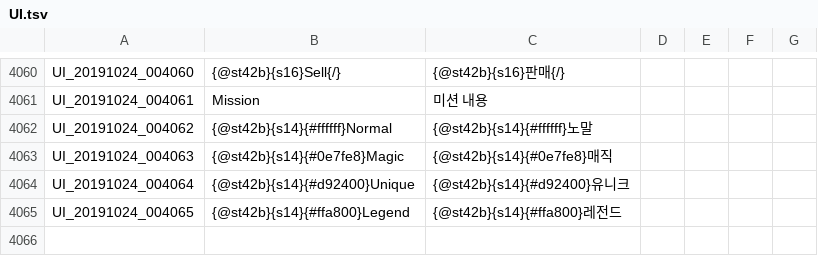
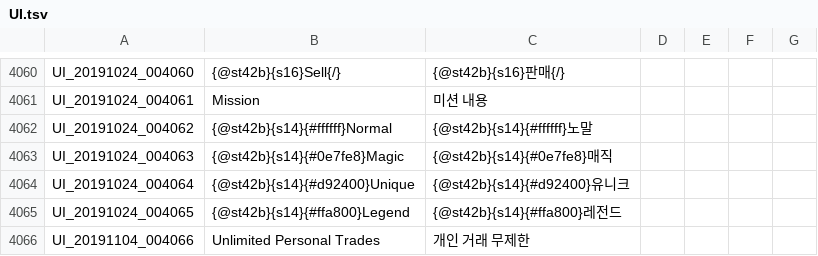
Before and after one commit to Treeofsavior/GermanTranslation, a TSV file: UI.tsv, drawn as a sheet; only a part is shown, gaps mark what is left out; the diff names each change by its address in the sheet, - before the commit and + after, or states it on an @@ line.

```diff
--- a/UI.tsv
+++ b/UI.tsv
+row 4066: UI_20191104_004066 | Unlimited Personal Trades | 개인 거래 무제한
```
Also changed, not shown: INTL.tsv, 3 other files.
